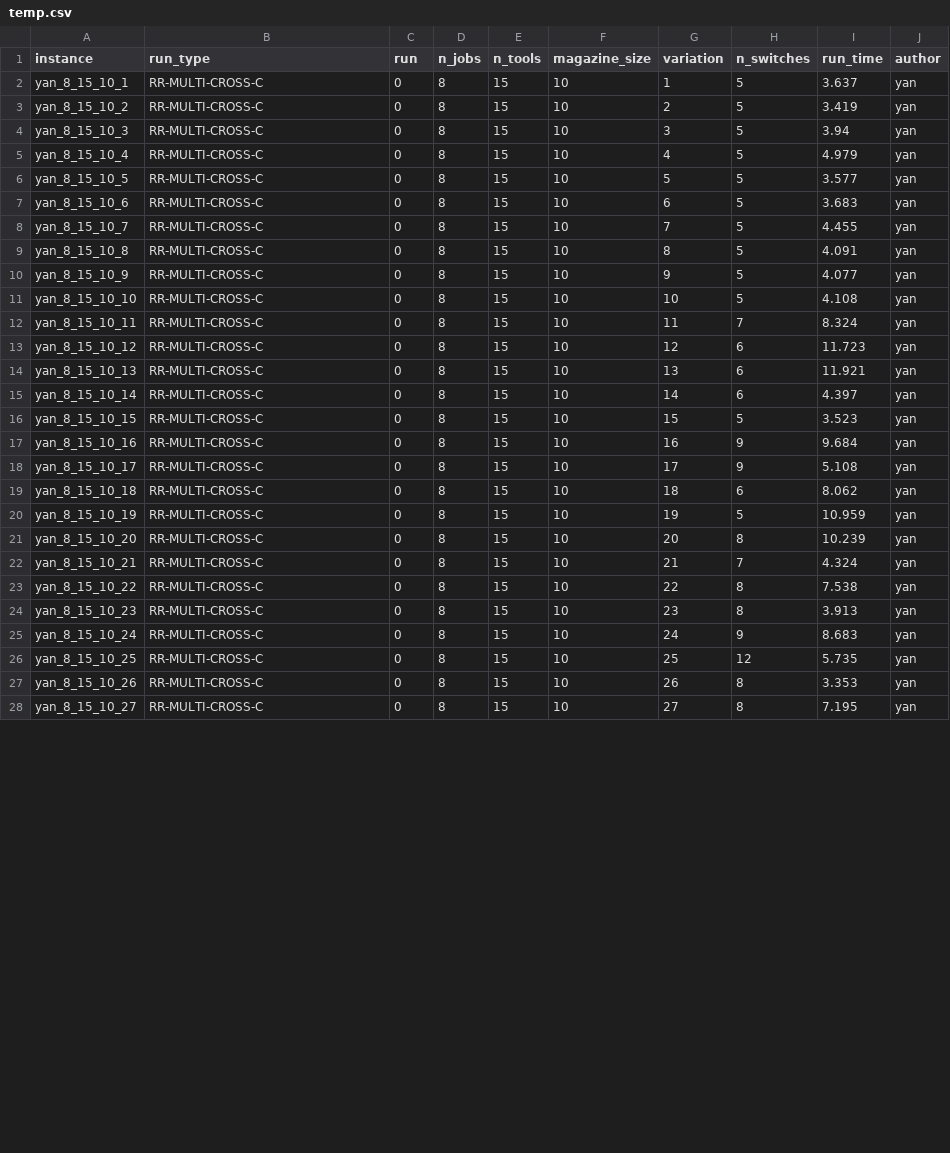
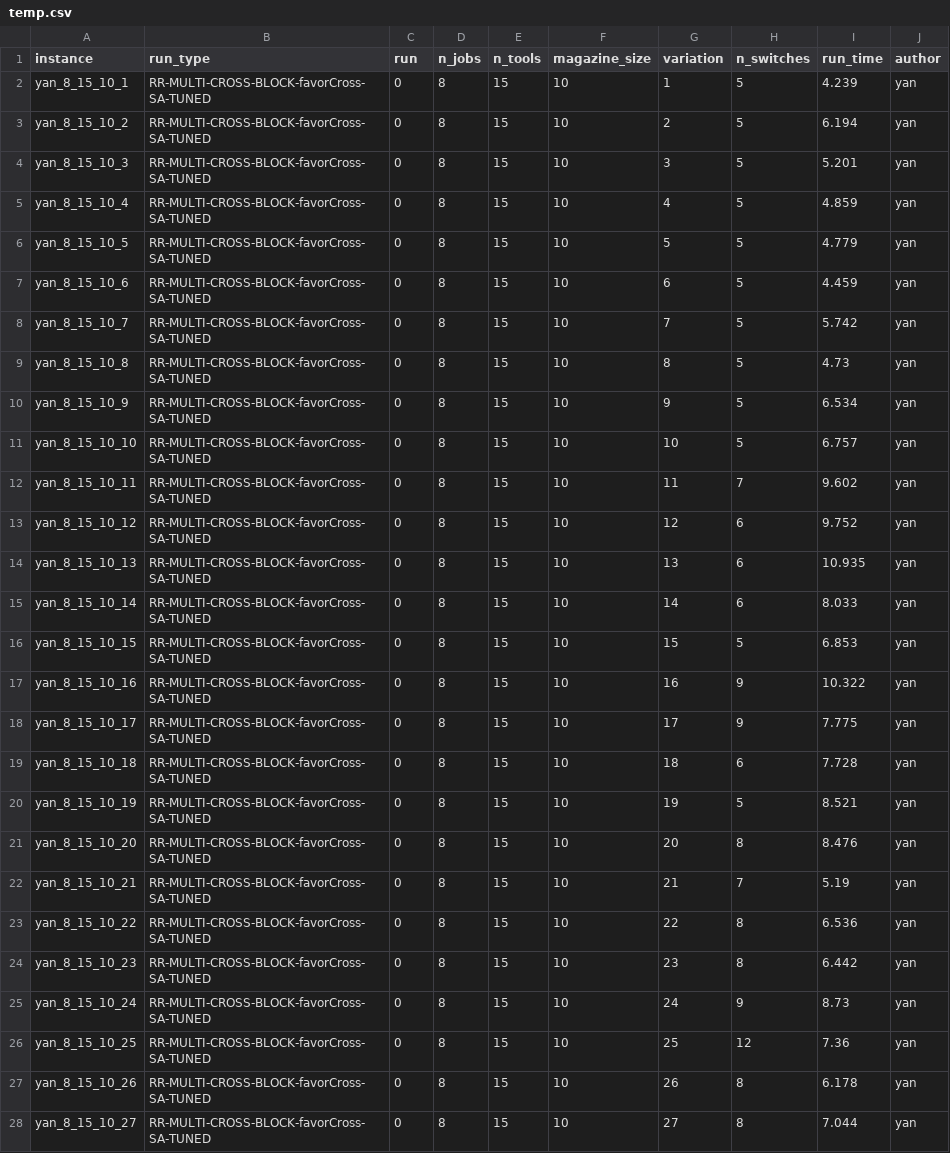
Before and after one commit to clickbeast/Master-Thesis-SSP, a CSV file: data/results/temp.csv, drawn as a sheet; only a part is shown; the diff covers the shown part only.

Commit message:
-Tie breaking cost fixed: calculateZeroBlock length bug fix -Changed graph view to draw lines and markers -Added a new simple instance, used as example is thesis -Misc -Test runs, genrated new results, (noteworthy:  multi cross + block + SA tuned) -Preparing for version_3_delta

```diff
--- a/data/results/temp.csv
+++ b/data/results/temp.csv
@@ -1,28 +1,28 @@
 instance,run_type,run,n_jobs,n_tools,magazine_size,variation,n_switches,run_time,author
-yan_8_15_10_1,RR-MULTI-CROSS-C,0,8,15,10,1,5,3.637,yan
-yan_8_15_10_2,RR-MULTI-CROSS-C,0,8,15,10,2,5,3.419,yan
-yan_8_15_10_3,RR-MULTI-CROSS-C,0,8,15,10,3,5,3.94,yan
-yan_8_15_10_4,RR-MULTI-CROSS-C,0,8,15,10,4,5,4.979,yan
-yan_8_15_10_5,RR-MULTI-CROSS-C,0,8,15,10,5,5,3.577,yan
-yan_8_15_10_6,RR-MULTI-CROSS-C,0,8,15,10,6,5,3.683,yan
-yan_8_15_10_7,RR-MULTI-CROSS-C,0,8,15,10,7,5,4.455,yan
-yan_8_15_10_8,RR-MULTI-CROSS-C,0,8,15,10,8,5,4.091,yan
-yan_8_15_10_9,RR-MULTI-CROSS-C,0,8,15,10,9,5,4.077,yan
-yan_8_15_10_10,RR-MULTI-CROSS-C,0,8,15,10,10,5,4.108,yan
-yan_8_15_10_11,RR-MULTI-CROSS-C,0,8,15,10,11,7,8.324,yan
-yan_8_15_10_12,RR-MULTI-CROSS-C,0,8,15,10,12,6,11.723,yan
-yan_8_15_10_13,RR-MULTI-CROSS-C,0,8,15,10,13,6,11.921,yan
-yan_8_15_10_14,RR-MULTI-CROSS-C,0,8,15,10,14,6,4.397,yan
-yan_8_15_10_15,RR-MULTI-CROSS-C,0,8,15,10,15,5,3.523,yan
-yan_8_15_10_16,RR-MULTI-CROSS-C,0,8,15,10,16,9,9.684,yan
-yan_8_15_10_17,RR-MULTI-CROSS-C,0,8,15,10,17,9,5.108,yan
-yan_8_15_10_18,RR-MULTI-CROSS-C,0,8,15,10,18,6,8.062,yan
-yan_8_15_10_19,RR-MULTI-CROSS-C,0,8,15,10,19,5,10.959,yan
-yan_8_15_10_20,RR-MULTI-CROSS-C,0,8,15,10,20,8,10.239,yan
-yan_8_15_10_21,RR-MULTI-CROSS-C,0,8,15,10,21,7,4.324,yan
-yan_8_15_10_22,RR-MULTI-CROSS-C,0,8,15,10,22,8,7.538,yan
-yan_8_15_10_23,RR-MULTI-CROSS-C,0,8,15,10,23,8,3.913,yan
-yan_8_15_10_24,RR-MULTI-CROSS-C,0,8,15,10,24,9,8.683,yan
-yan_8_15_10_25,RR-MULTI-CROSS-C,0,8,15,10,25,12,5.735,yan
-yan_8_15_10_26,RR-MULTI-CROSS-C,0,8,15,10,26,8,3.353,yan
-yan_8_15_10_27,RR-MULTI-CROSS-C,0,8,15,10,27,8,7.195,yan
+yan_8_15_10_1,RR-MULTI-CROSS-BLOCK-favorCross-SA-TUNED,0,8,15,10,1,5,4.239,yan
+yan_8_15_10_2,RR-MULTI-CROSS-BLOCK-favorCross-SA-TUNED,0,8,15,10,2,5,6.194,yan
+yan_8_15_10_3,RR-MULTI-CROSS-BLOCK-favorCross-SA-TUNED,0,8,15,10,3,5,5.201,yan
+yan_8_15_10_4,RR-MULTI-CROSS-BLOCK-favorCross-SA-TUNED,0,8,15,10,4,5,4.859,yan
+yan_8_15_10_5,RR-MULTI-CROSS-BLOCK-favorCross-SA-TUNED,0,8,15,10,5,5,4.779,yan
+yan_8_15_10_6,RR-MULTI-CROSS-BLOCK-favorCross-SA-TUNED,0,8,15,10,6,5,4.459,yan
+yan_8_15_10_7,RR-MULTI-CROSS-BLOCK-favorCross-SA-TUNED,0,8,15,10,7,5,5.742,yan
+yan_8_15_10_8,RR-MULTI-CROSS-BLOCK-favorCross-SA-TUNED,0,8,15,10,8,5,4.73,yan
+yan_8_15_10_9,RR-MULTI-CROSS-BLOCK-favorCross-SA-TUNED,0,8,15,10,9,5,6.534,yan
+yan_8_15_10_10,RR-MULTI-CROSS-BLOCK-favorCross-SA-TUNED,0,8,15,10,10,5,6.757,yan
+yan_8_15_10_11,RR-MULTI-CROSS-BLOCK-favorCross-SA-TUNED,0,8,15,10,11,7,9.602,yan
+yan_8_15_10_12,RR-MULTI-CROSS-BLOCK-favorCross-SA-TUNED,0,8,15,10,12,6,9.752,yan
+yan_8_15_10_13,RR-MULTI-CROSS-BLOCK-favorCross-SA-TUNED,0,8,15,10,13,6,10.935,yan
+yan_8_15_10_14,RR-MULTI-CROSS-BLOCK-favorCross-SA-TUNED,0,8,15,10,14,6,8.033,yan
+yan_8_15_10_15,RR-MULTI-CROSS-BLOCK-favorCross-SA-TUNED,0,8,15,10,15,5,6.853,yan
+yan_8_15_10_16,RR-MULTI-CROSS-BLOCK-favorCross-SA-TUNED,0,8,15,10,16,9,10.322,yan
+yan_8_15_10_17,RR-MULTI-CROSS-BLOCK-favorCross-SA-TUNED,0,8,15,10,17,9,7.775,yan
+yan_8_15_10_18,RR-MULTI-CROSS-BLOCK-favorCross-SA-TUNED,0,8,15,10,18,6,7.728,yan
+yan_8_15_10_19,RR-MULTI-CROSS-BLOCK-favorCross-SA-TUNED,0,8,15,10,19,5,8.521,yan
+yan_8_15_10_20,RR-MULTI-CROSS-BLOCK-favorCross-SA-TUNED,0,8,15,10,20,8,8.476,yan
+yan_8_15_10_21,RR-MULTI-CROSS-BLOCK-favorCross-SA-TUNED,0,8,15,10,21,7,5.19,yan
+yan_8_15_10_22,RR-MULTI-CROSS-BLOCK-favorCross-SA-TUNED,0,8,15,10,22,8,6.536,yan
+yan_8_15_10_23,RR-MULTI-CROSS-BLOCK-favorCross-SA-TUNED,0,8,15,10,23,8,6.442,yan
+yan_8_15_10_24,RR-MULTI-CROSS-BLOCK-favorCross-SA-TUNED,0,8,15,10,24,9,8.73,yan
+yan_8_15_10_25,RR-MULTI-CROSS-BLOCK-favorCross-SA-TUNED,0,8,15,10,25,12,7.36,yan
+yan_8_15_10_26,RR-MULTI-CROSS-BLOCK-favorCross-SA-TUNED,0,8,15,10,26,8,6.178,yan
+yan_8_15_10_27,RR-MULTI-CROSS-BLOCK-favorCross-SA-TUNED,0,8,15,10,27,8,7.044,yan
```
Also changed, not shown: 108 edited cells elsewhere in this file, 28 other files.
